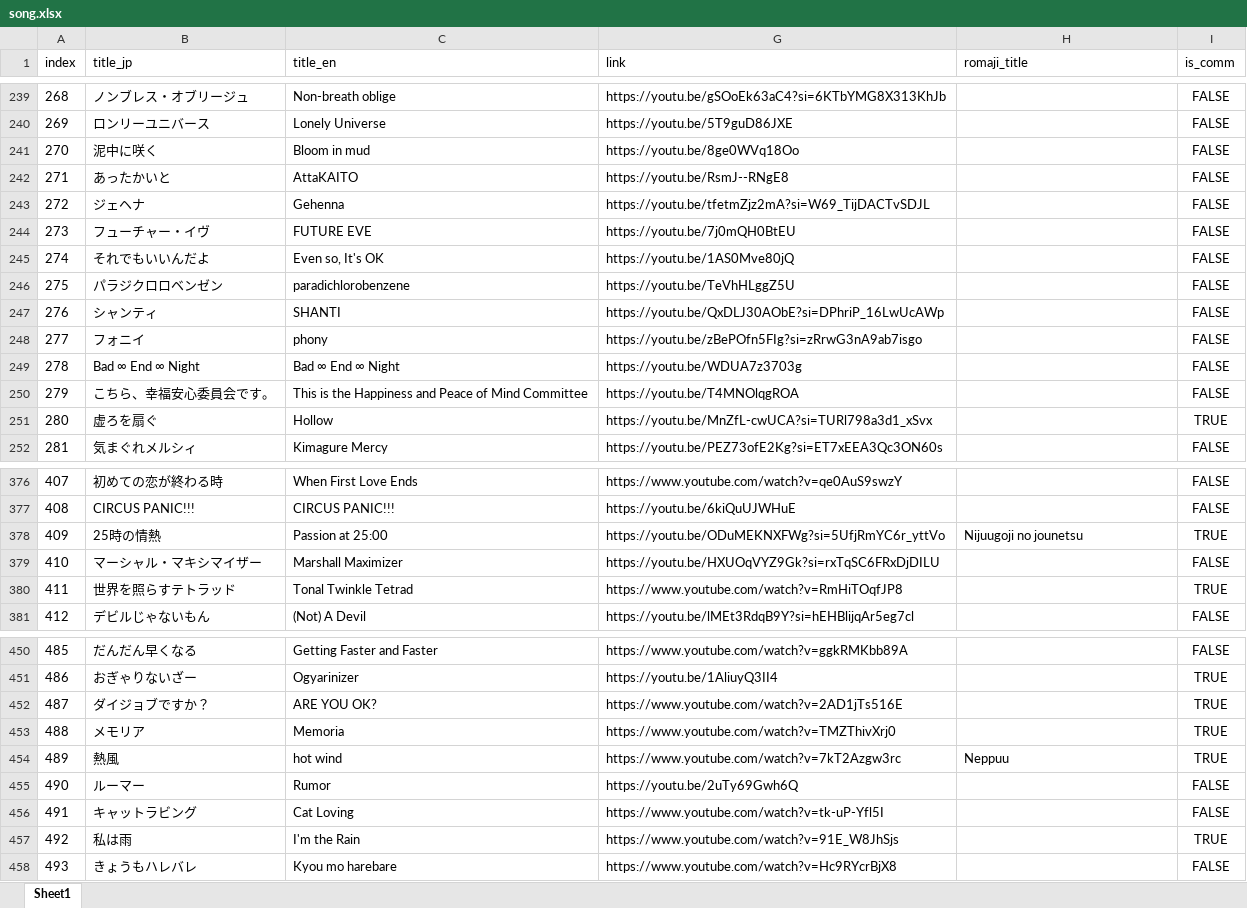
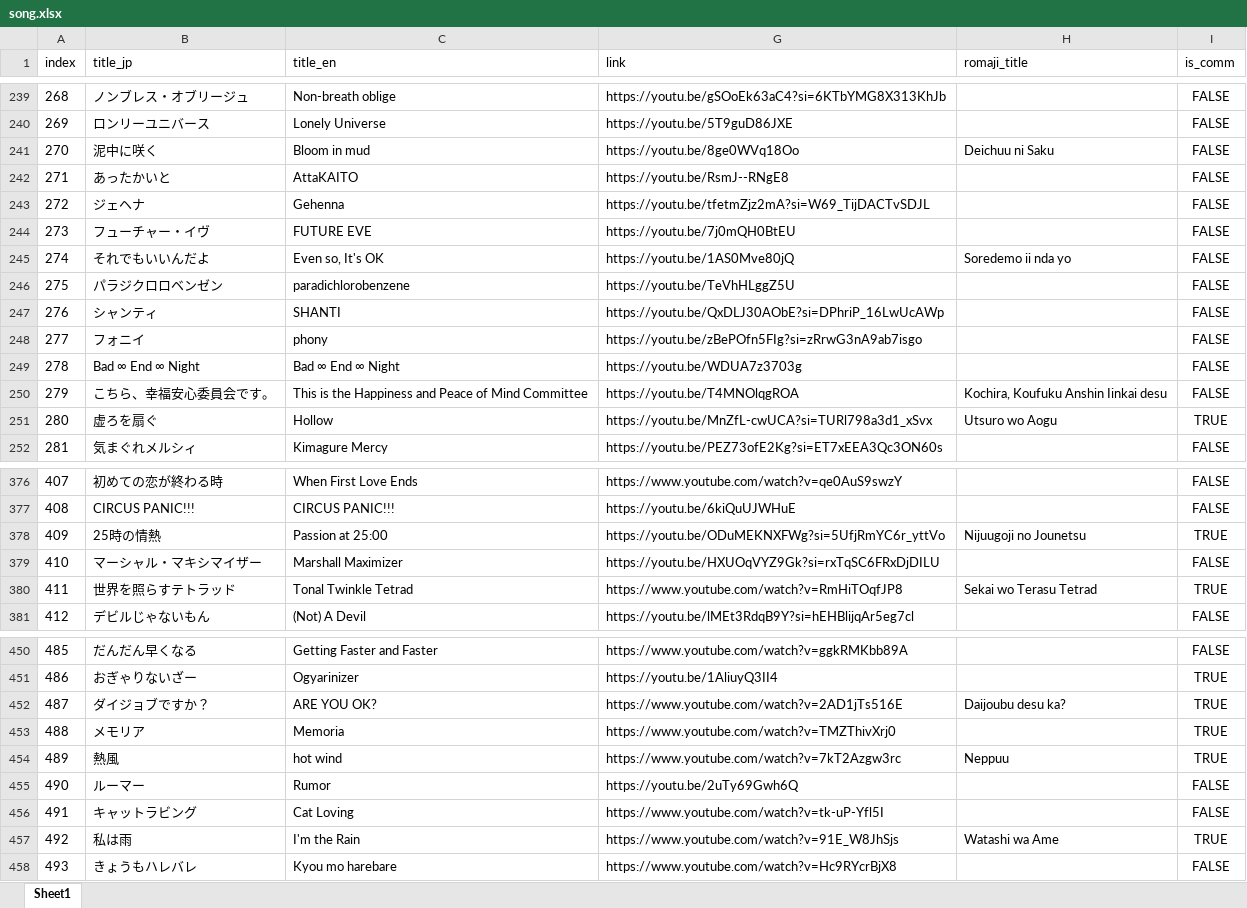
Before and after one commit to kei-kochiya/IchikaBot, an Excel workbook: gameData/static/song.xlsx, sheet Sheet1, drawn as a sheet; only a part is shown, gaps mark what is left out; values as stored, in another font and other column widths than the file's, no borders; charts and pictures not drawn; the diff covers the shown part only; the diff names each change by its address in the sheet, - before the commit and + after, or states it on an @@ line.

```diff
--- a/gameData/static/song.xlsx (sheet Sheet1)
+++ b/gameData/static/song.xlsx (sheet Sheet1)
-H241 (romaji_title): (empty)
+H241 (romaji_title): Deichuu ni Saku
-H245 (romaji_title): (empty)
+H245 (romaji_title): Soredemo ii nda yo
-H250 (romaji_title): (empty)
+H250 (romaji_title): Kochira, Koufuku Anshin Iinkai desu
-H251 (romaji_title): (empty)
+H251 (romaji_title): Utsuro wo Aogu
-H378 (romaji_title): Nijuugoji no jounetsu
+H378 (romaji_title): Nijuugoji no Jounetsu
-H380 (romaji_title): (empty)
+H380 (romaji_title): Sekai wo Terasu Tetrad
-H452 (romaji_title): (empty)
+H452 (romaji_title): Daijoubu desu ka?
-H457 (romaji_title): (empty)
+H457 (romaji_title): Watashi wa Ame
```
Also changed, not shown: 28 edited cells elsewhere in this sheet, charts or pictures.
